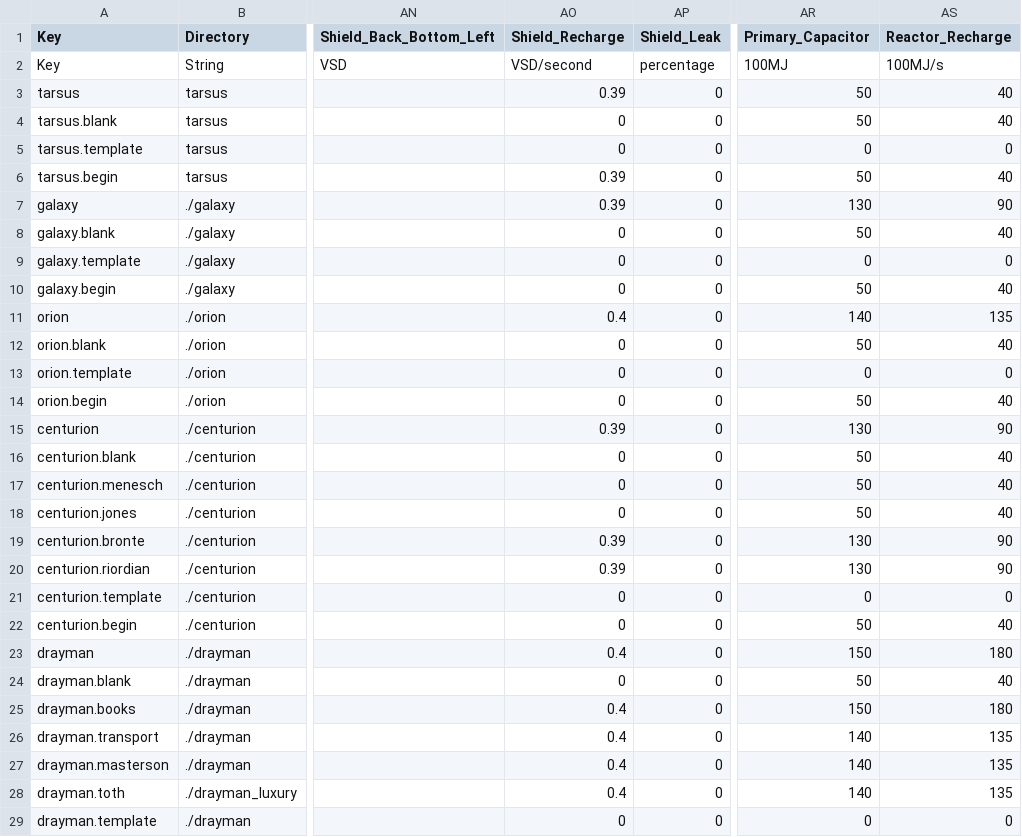
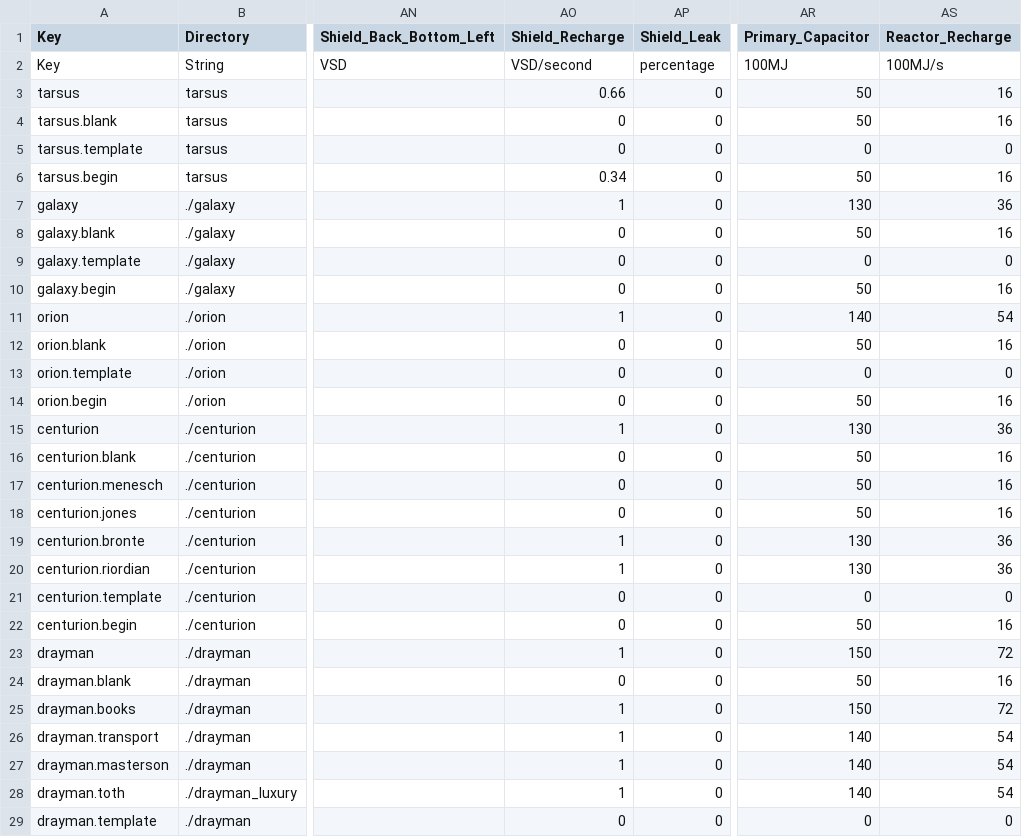
Before and after one commit to Wedge009/gemini-gold, a CSV file: units/units.csv, drawn as a sheet; only a part is shown, gaps mark what is left out; the diff covers the shown part only; the diff names each change by its address in the sheet, - before the commit and + after, or states it on an @@ line.

Commit message:
Calibrate engine and shield recharge against the original
Measured in the original: a level 3 engine gives five salvos of four
Tachyons from full (Gemini Gold gave fifteen or more), and level 3
shields refill a side in about 30 seconds (Gemini Gold's 0.39 points a
second took over a minute). Scale every engine level's recharge by 0.4
and give shields 1 point a second per side at level 3 and above, 0.66
at level 2 and 0.34 at level 1.

```diff
--- a/units/units.csv
+++ b/units/units.csv
-AO3 (Shield_Recharge): 0.39
+AO3 (Shield_Recharge): 0.66
-AS3:AS4 (Reactor_Recharge): 40
+AS3:AS4 (Reactor_Recharge): 16
-AO6 (Shield_Recharge): 0.39
+AO6 (Shield_Recharge): 0.34
-AS6 (Reactor_Recharge): 40
+AS6 (Reactor_Recharge): 16
-AO7 (Shield_Recharge): 0.39
+AO7 (Shield_Recharge): 1
-AS7 (Reactor_Recharge): 90
+AS7 (Reactor_Recharge): 36
-AS8 (Reactor_Recharge): 40
+AS8 (Reactor_Recharge): 16
-AS10 (Reactor_Recharge): 40
+AS10 (Reactor_Recharge): 16
-AO11 (Shield_Recharge): 0.4
+AO11 (Shield_Recharge): 1
-AS11 (Reactor_Recharge): 135
+AS11 (Reactor_Recharge): 54
-AS12 (Reactor_Recharge): 40
+AS12 (Reactor_Recharge): 16
-AS14 (Reactor_Recharge): 40
+AS14 (Reactor_Recharge): 16
-AO15 (Shield_Recharge): 0.39
+AO15 (Shield_Recharge): 1
-AS15 (Reactor_Recharge): 90
+AS15 (Reactor_Recharge): 36
-AS16:AS18 (Reactor_Recharge): 40
+AS16:AS18 (Reactor_Recharge): 16
-AO19:AO20 (Shield_Recharge): 0.39
+AO19:AO20 (Shield_Recharge): 1
-AS19:AS20 (Reactor_Recharge): 90
+AS19:AS20 (Reactor_Recharge): 36
-AS22 (Reactor_Recharge): 40
+AS22 (Reactor_Recharge): 16
-AO23 (Shield_Recharge): 0.4
+AO23 (Shield_Recharge): 1
-AS23 (Reactor_Recharge): 180
+AS23 (Reactor_Recharge): 72
-AS24 (Reactor_Recharge): 40
+AS24 (Reactor_Recharge): 16
-AO25:AO28 (Shield_Recharge): 0.4
+AO25:AO28 (Shield_Recharge): 1
-AS25 (Reactor_Recharge): 180
+AS25 (Reactor_Recharge): 72
-AS26:AS28 (Reactor_Recharge): 135
+AS26:AS28 (Reactor_Recharge): 54
```
Also changed, not shown: 84 edited cells elsewhere in this file, 2 other files.
